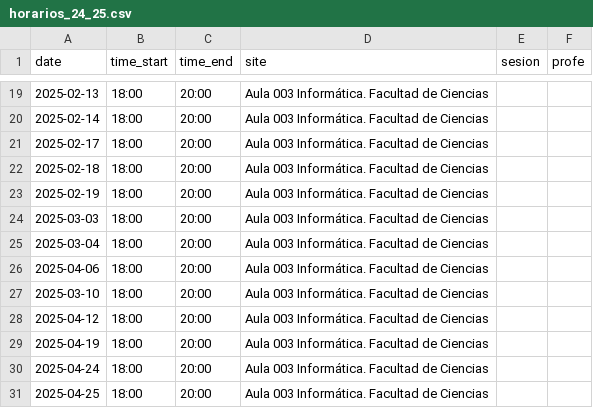
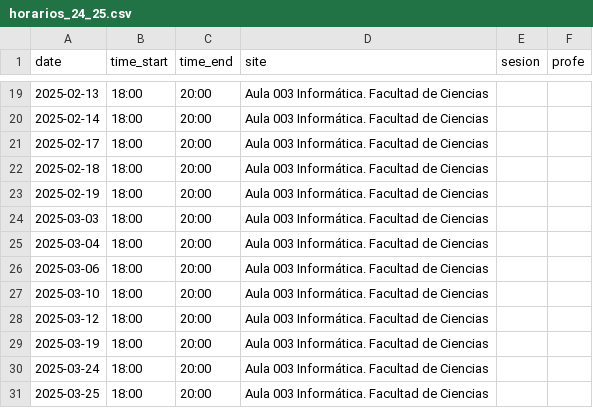
Before and after one commit to ecoinfUGR/ecoinformatica, a CSV file: assets/horarios_24_25.csv, drawn as a sheet; only a part is shown, gaps mark what is left out.

Commit message:
fix errors

```diff
--- a/assets/horarios_24_25.csv
+++ b/assets/horarios_24_25.csv
@@ -25,7 +25,7 @@ date,time_start,time_end,site,sesion,profe
 2025-03-04,18:00,20:00,Aula 003 Informática. Facultad de Ciencias,,
-2025-04-06,18:00,20:00,Aula 003 Informática. Facultad de Ciencias,,
+2025-03-06,18:00,20:00,Aula 003 Informática. Facultad de Ciencias,,
 2025-03-10,18:00,20:00,Aula 003 Informática. Facultad de Ciencias,,
-2025-04-12,18:00,20:00,Aula 003 Informática. Facultad de Ciencias,,
-2025-04-19,18:00,20:00,Aula 003 Informática. Facultad de Ciencias,,
-2025-04-24,18:00,20:00,Aula 003 Informática. Facultad de Ciencias,,
-2025-04-25,18:00,20:00,Aula 003 Informática. Facultad de Ciencias,,
+2025-03-12,18:00,20:00,Aula 003 Informática. Facultad de Ciencias,,
+2025-03-19,18:00,20:00,Aula 003 Informática. Facultad de Ciencias,,
+2025-03-24,18:00,20:00,Aula 003 Informática. Facultad de Ciencias,,
+2025-03-25,18:00,20:00,Aula 003 Informática. Facultad de Ciencias,,
```
